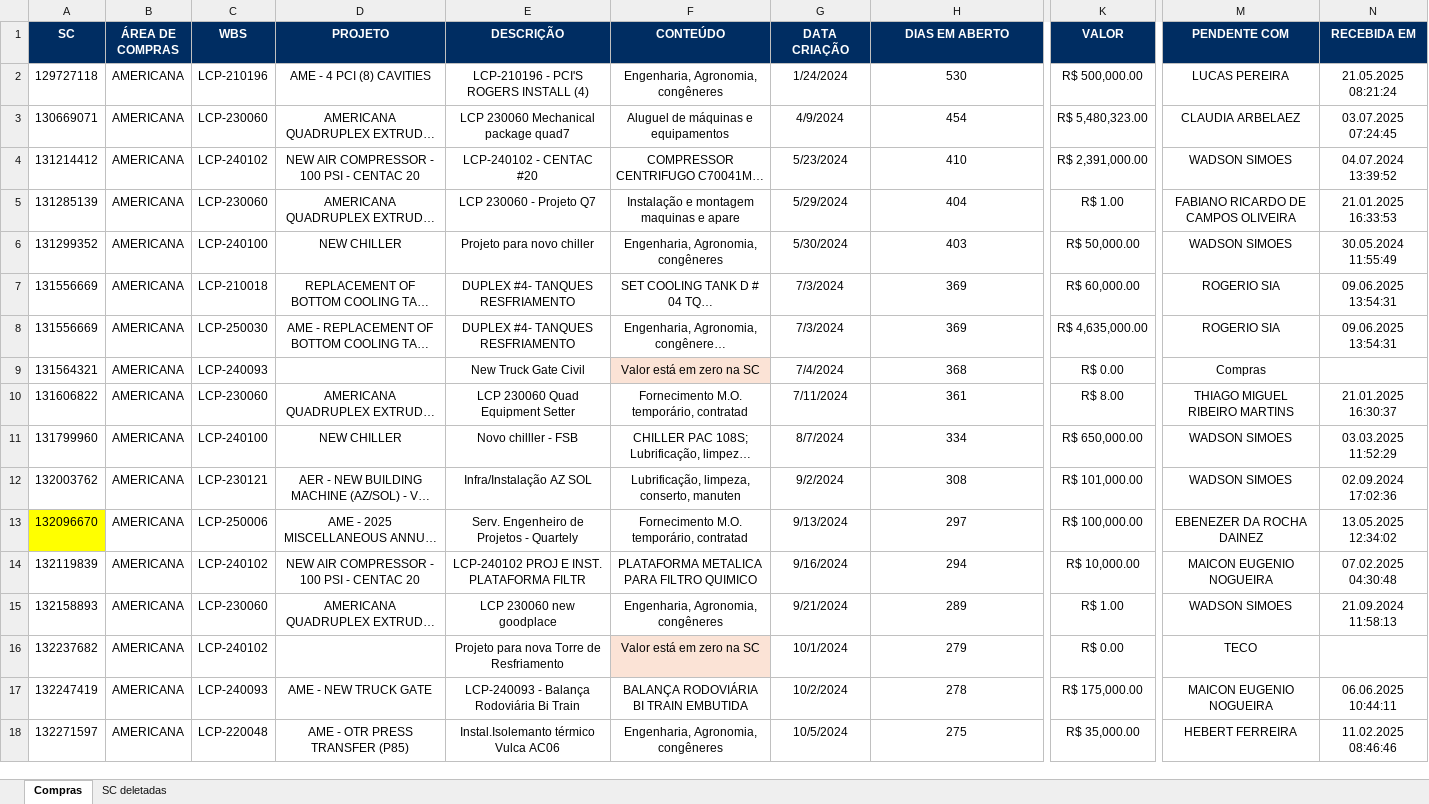
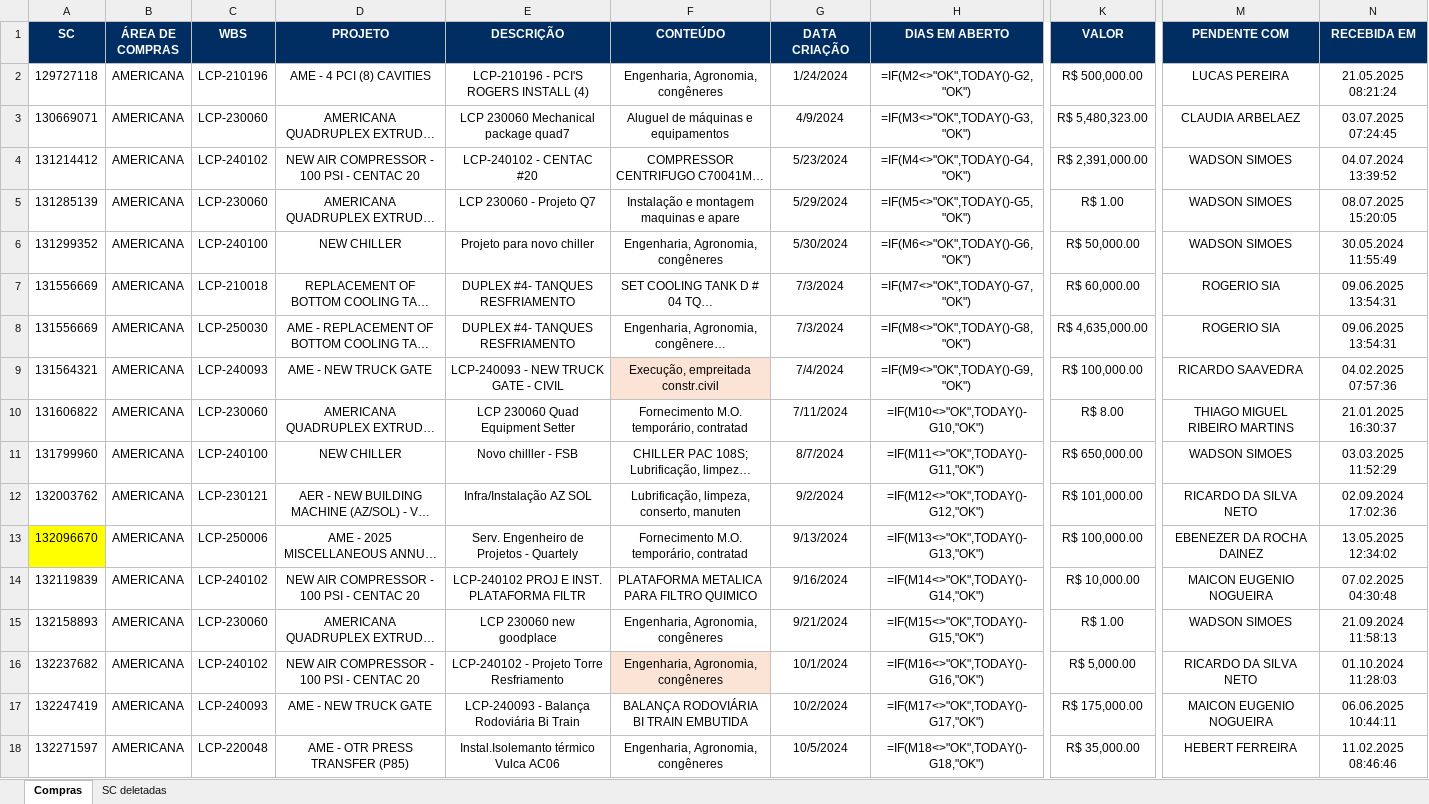
Before and after one commit to GabrielMPaulino21/scdash, an Excel workbook: Gestão de SC em aberto - Engenharia de Projetos.xlsx, sheet Compras, drawn as a sheet; only a part is shown, gaps mark what is left out; long unchanged cells end in …; values as stored, in another font and other column widths than the file's, no borders; formulas without a stored value are shown as written; the diff covers the shown part only; the diff names each change by its address in the sheet, - before the commit and + after, or states it on an @@ line.

```diff
--- a/Gestão de SC em aberto - Engenharia de Projetos.xlsx (sheet Compras)
+++ b/Gestão de SC em aberto - Engenharia de Projetos.xlsx (sheet Compras)
-H2 (DIAS EM ABERTO): 530
+H2 (DIAS EM ABERTO): =IF(M2<>"OK",TODAY()-G2,"OK")
-H3 (DIAS EM ABERTO): 454
+H3 (DIAS EM ABERTO): =IF(M3<>"OK",TODAY()-G3,"OK")
-H4 (DIAS EM ABERTO): 410
+H4 (DIAS EM ABERTO): =IF(M4<>"OK",TODAY()-G4,"OK")
-H5 (DIAS EM ABERTO): 404
+H5 (DIAS EM ABERTO): =IF(M5<>"OK",TODAY()-G5,"OK")
-M5 (PENDENTE COM): FABIANO RICARDO DE CAMPOS OLIVEIRA
+M5 (PENDENTE COM): WADSON SIMOES
-N5 (RECEBIDA EM): 21.01.2025 16:33:53
+N5 (RECEBIDA EM): 08.07.2025 15:20:05
-H6 (DIAS EM ABERTO): 403
+H6 (DIAS EM ABERTO): =IF(M6<>"OK",TODAY()-G6,"OK")
-H7 (DIAS EM ABERTO): 369
+H7 (DIAS EM ABERTO): =IF(M7<>"OK",TODAY()-G7,"OK")
-H8 (DIAS EM ABERTO): 369
+H8 (DIAS EM ABERTO): =IF(M8<>"OK",TODAY()-G8,"OK")
-D9 (PROJETO): (empty)
+D9 (PROJETO): AME - NEW TRUCK GATE
-E9 (DESCRIÇÃO): New Truck Gate Civil
+E9 (DESCRIÇÃO): LCP-240093 - NEW TRUCK GATE - CIVIL
-F9 (CONTEÚDO): Valor está em zero na SC
+F9 (CONTEÚDO): Execução, empreitada constr.civil
-H9 (DIAS EM ABERTO): 368
+H9 (DIAS EM ABERTO): =IF(M9<>"OK",TODAY()-G9,"OK")
-K9 (VALOR): R$ 0.00
+K9 (VALOR): R$ 100,000.00
-M9 (PENDENTE COM): Compras
+M9 (PENDENTE COM): RICARDO SAAVEDRA
-N9 (RECEBIDA EM): (empty)
+N9 (RECEBIDA EM): 04.02.2025 07:57:36
-H10 (DIAS EM ABERTO): 361
+H10 (DIAS EM ABERTO): =IF(M10<>"OK",TODAY()-G10,"OK")
-H11 (DIAS EM ABERTO): 334
+H11 (DIAS EM ABERTO): =IF(M11<>"OK",TODAY()-G11,"OK")
-H12 (DIAS EM ABERTO): 308
+H12 (DIAS EM ABERTO): =IF(M12<>"OK",TODAY()-G12,"OK")
-M12 (PENDENTE COM): WADSON SIMOES
+M12 (PENDENTE COM): RICARDO DA SILVA NETO
-H13 (DIAS EM ABERTO): 297
+H13 (DIAS EM ABERTO): =IF(M13<>"OK",TODAY()-G13,"OK")
-H14 (DIAS EM ABERTO): 294
+H14 (DIAS EM ABERTO): =IF(M14<>"OK",TODAY()-G14,"OK")
-H15 (DIAS EM ABERTO): 289
+H15 (DIAS EM ABERTO): =IF(M15<>"OK",TODAY()-G15,"OK")
-D16 (PROJETO): (empty)
+D16 (PROJETO): NEW AIR COMPRESSOR - 100 PSI - CENTAC 20
-E16 (DESCRIÇÃO): Projeto para nova Torre de Resfriamento
+E16 (DESCRIÇÃO): LCP-240102 - Projeto Torre Resfriamento
-F16 (CONTEÚDO): Valor está em zero na SC
+F16 (CONTEÚDO): Engenharia, Agronomia, congêneres
-H16 (DIAS EM ABERTO): 279
+H16 (DIAS EM ABERTO): =IF(M16<>"OK",TODAY()-G16,"OK")
-K16 (VALOR): R$ 0.00
+K16 (VALOR): R$ 5,000.00
-M16 (PENDENTE COM): TECO
+M16 (PENDENTE COM): RICARDO DA SILVA NETO
-N16 (RECEBIDA EM): (empty)
+N16 (RECEBIDA EM): 01.10.2024 11:28:03
-H17 (DIAS EM ABERTO): 278
+H17 (DIAS EM ABERTO): =IF(M17<>"OK",TODAY()-G17,"OK")
-H18 (DIAS EM ABERTO): 275
+H18 (DIAS EM ABERTO): =IF(M18<>"OK",TODAY()-G18,"OK")
```
Also changed, not shown: other rows of this sheet, sheet SC deletadas, hidden cells.
